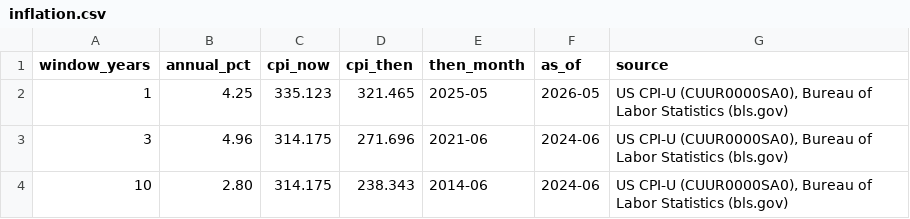
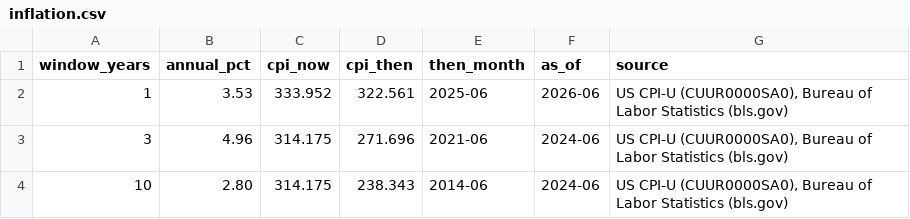
Before and after one commit to Agitolyev/eighth-wonder, a CSV file: assets/data/inflation.csv, drawn as a sheet.

```diff
--- a/assets/data/inflation.csv
+++ b/assets/data/inflation.csv
@@ -1,3 +1,3 @@
 window_years,annual_pct,cpi_now,cpi_then,then_month,as_of,source
-1,4.25,335.123,321.465,2025-05,2026-05,"US CPI-U (CUUR0000SA0), Bureau of Labor Statistics (bls.gov)"
+1,3.53,333.952,322.561,2025-06,2026-06,"US CPI-U (CUUR0000SA0), Bureau of Labor Statistics (bls.gov)"
 3,4.96,314.175,271.696,2021-06,2024-06,"US CPI-U (CUUR0000SA0), Bureau of Labor Statistics (bls.gov)"
```
Also changed, not shown: 1 other file.
